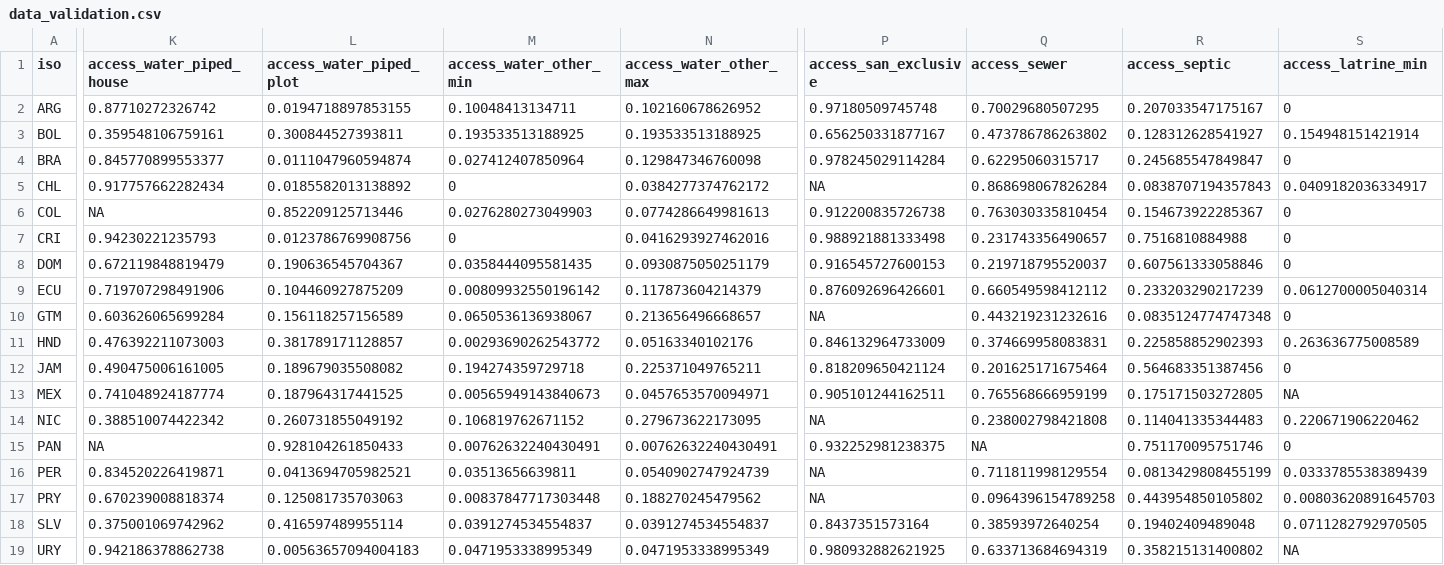
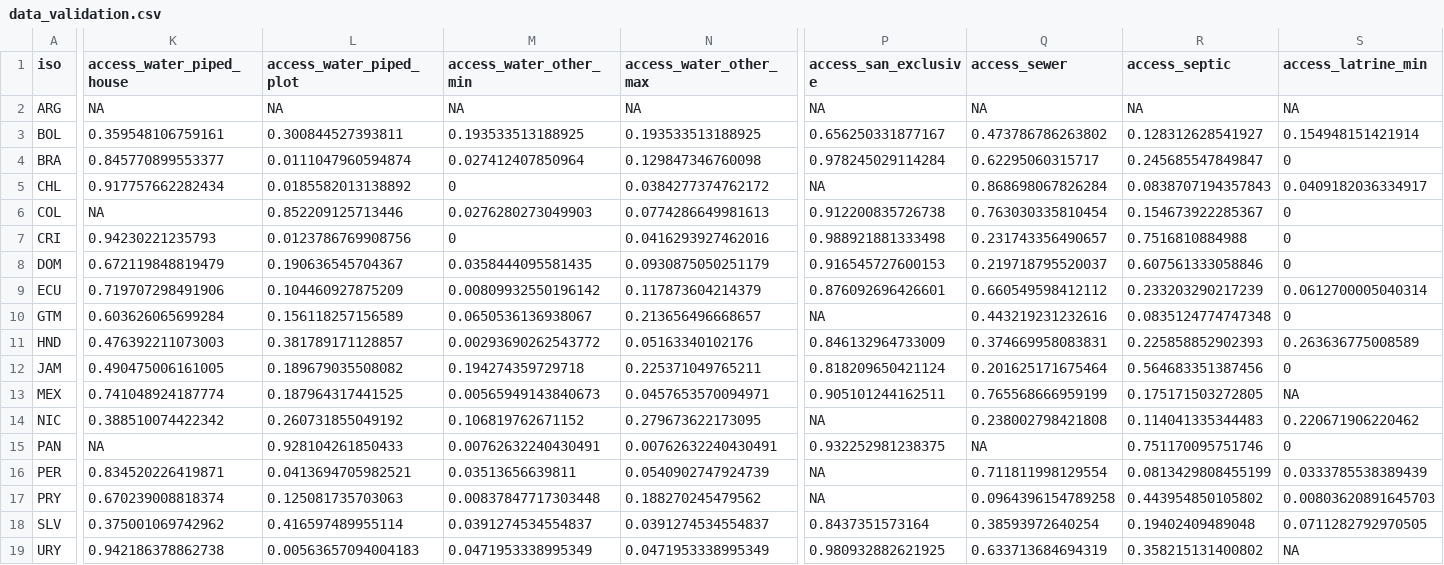
Before and after one commit to olas-lac/olas_hh_surveys, a CSV file: validation/data_validation.csv, drawn as a sheet; only a part is shown, gaps mark what is left out; the diff covers the shown part only; the diff names each change by its address in the sheet, - before the commit and + after, or states it on an @@ line.

Commit message:
corrections for argentina data availability

```diff
--- a/validation/data_validation.csv
+++ b/validation/data_validation.csv
-K2 (access_water_piped_house): 0.87710272326742
+K2 (access_water_piped_house): NA
-L2 (access_water_piped_plot): 0.0194718897853155
+L2 (access_water_piped_plot): NA
-M2 (access_water_other_min): 0.10048413134711
+M2 (access_water_other_min): NA
-N2 (access_water_other_max): 0.102160678626952
+N2 (access_water_other_max): NA
-P2 (access_san_exclusive): 0.97180509745748
+P2 (access_san_exclusive): NA
-Q2 (access_sewer): 0.70029680507295
+Q2 (access_sewer): NA
-R2 (access_septic): 0.207033547175167
+R2 (access_septic): NA
-S2 (access_latrine_min): 0
+S2 (access_latrine_min): NA
```
Also changed, not shown: 9 edited cells elsewhere in this file, validation/data_availability.csv.
